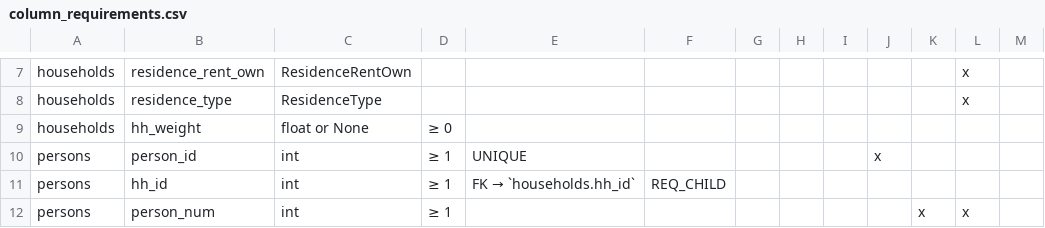
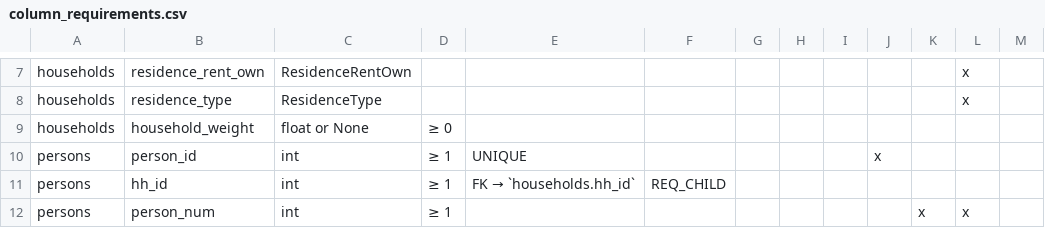
Before and after one commit to BayAreaMetro/travel-diary-survey-tools, a CSV file: docs/column_requirements.csv, drawn as a sheet; only a part is shown, gaps mark what is left out.

```diff
--- a/docs/column_requirements.csv
+++ b/docs/column_requirements.csv
@@ -8,3 +8,3 @@ households,residence_rent_own,ResidenceRentOwn,,,,,,,,,x,
 households,residence_type,ResidenceType,,,,,,,,,x,
-households,hh_weight,float or None,≥ 0,,,,,,,,,
+households,household_weight,float or None,≥ 0,,,,,,,,,
 persons,person_id,int,≥ 1, UNIQUE,,,,,x,,,,
```
Also changed, not shown: 8 other files.
